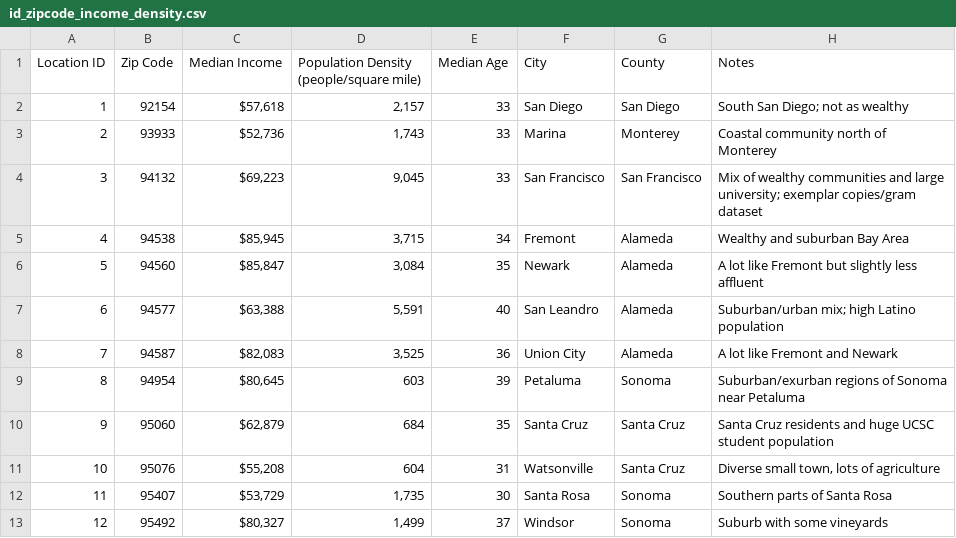
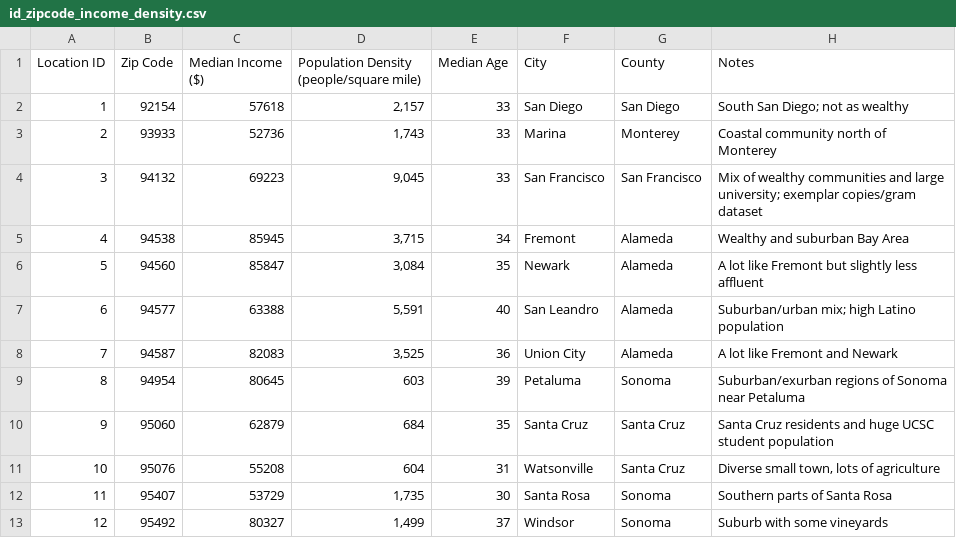
Before and after one commit to stanleySu0730/waterBois, a CSV file: id_zipcode_income_density.csv, drawn as a sheet.

```diff
--- a/id_zipcode_income_density.csv
+++ b/id_zipcode_income_density.csv
@@ -1,13 +1,13 @@
-Location ID,Zip Code,Median Income,Population Density (people/square mile),Median Age,City,County,Notes
-1,92154,"$57,618 ","2,157",33,San Diego,San Diego,South San Diego; not as wealthy
-2,93933,"$52,736 ","1,743",33,Marina,Monterey,Coastal community north of Monterey
-3,94132,"$69,223 ","9,045",33,San Francisco,San Francisco,Mix of wealthy communities and large university; exemplar copies/gram dataset
-4,94538,"$85,945 ","3,715",34,Fremont,Alameda,Wealthy and suburban Bay Area
-5,94560,"$85,847 ","3,084",35,Newark,Alameda,A lot like Fremont but slightly less affluent
-6,94577,"$63,388 ","5,591",40,San Leandro,Alameda,Suburban/urban mix; high Latino population
-7,94587,"$82,083 ","3,525",36,Union City,Alameda,A lot like Fremont and Newark
-8,94954,"$80,645 ",603,39,Petaluma,Sonoma,Suburban/exurban regions of Sonoma near Petaluma
-9,95060,"$62,879 ",684,35,Santa Cruz,Santa Cruz,Santa Cruz residents and huge UCSC student population
-10,95076,"$55,208 ",604,31,Watsonville,Santa Cruz,"Diverse small town, lots of agriculture"
-11,95407,"$53,729 ","1,735",30,Santa Rosa,Sonoma,Southern parts of Santa Rosa
-12,95492,"$80,327 ","1,499",37,Windsor,Sonoma,Suburb with some vineyards
+Location ID,Zip Code,Median Income ($),Population Density (people/square mile),Median Age,City,County,Notes
+1,92154,57618,"2,157",33,San Diego,San Diego,South San Diego; not as wealthy
+2,93933,52736,"1,743",33,Marina,Monterey,Coastal community north of Monterey
+3,94132,69223,"9,045",33,San Francisco,San Francisco,Mix of wealthy communities and large university; exemplar copies/gram dataset
+4,94538,85945,"3,715",34,Fremont,Alameda,Wealthy and suburban Bay Area
+5,94560,85847,"3,084",35,Newark,Alameda,A lot like Fremont but slightly less affluent
+6,94577,63388,"5,591",40,San Leandro,Alameda,Suburban/urban mix; high Latino population
+7,94587,82083,"3,525",36,Union City,Alameda,A lot like Fremont and Newark
+8,94954,80645,603,39,Petaluma,Sonoma,Suburban/exurban regions of Sonoma near Petaluma
+9,95060,62879,684,35,Santa Cruz,Santa Cruz,Santa Cruz residents and huge UCSC student population
+10,95076,55208,604,31,Watsonville,Santa Cruz,"Diverse small town, lots of agriculture"
+11,95407,53729,"1,735",30,Santa Rosa,Sonoma,Southern parts of Santa Rosa
+12,95492,80327,"1,499",37,Windsor,Sonoma,Suburb with some vineyards
```
Also changed, not shown: distance.csv, 4 other files.
